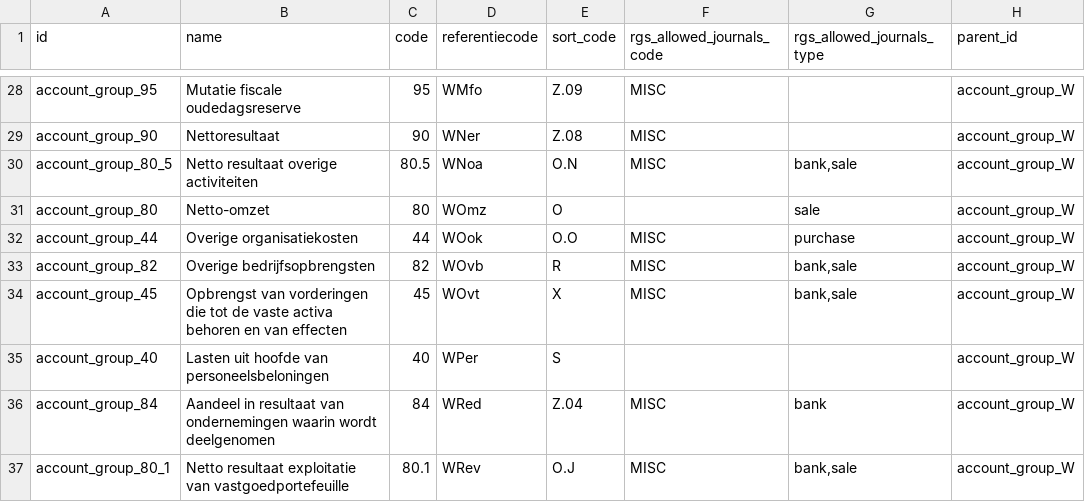
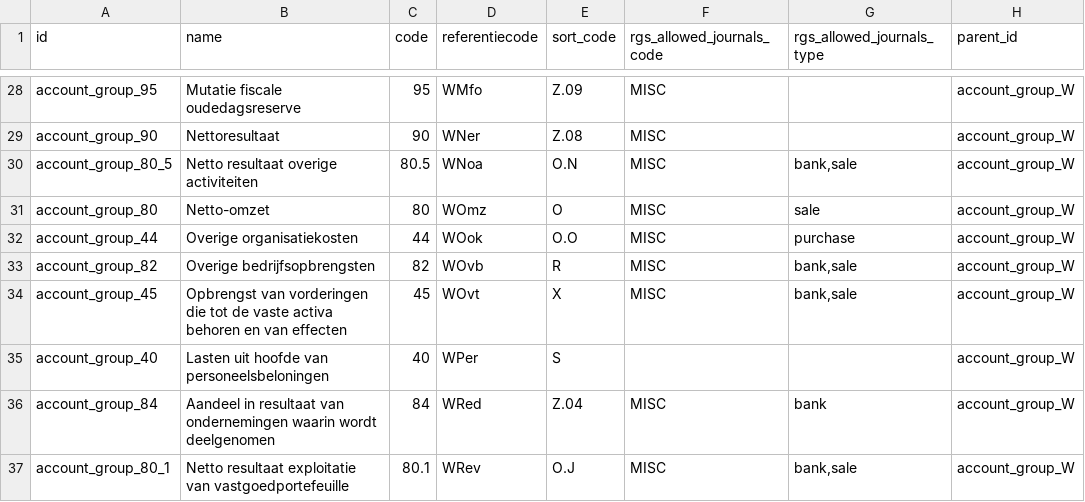
Before and after one commit to onesteinbv/addons-generic, a CSV file: l10n_nl_rgs/data/template/account.group-nl_rgs.csv, drawn as a sheet; only a part is shown, gaps mark what is left out; the diff names each change by its address in the sheet, - before the commit and + after, or states it on an @@ line.

Commit message:
[FIX] l10n_nl_rgs: Add MISC to allowed journals in "Netto-omzet"

```diff
--- a/l10n_nl_rgs/data/template/account.group-nl_rgs.csv
+++ b/l10n_nl_rgs/data/template/account.group-nl_rgs.csv
-F31 (rgs_allowed_journals_code): (empty)
+F31 (rgs_allowed_journals_code): MISC
```
